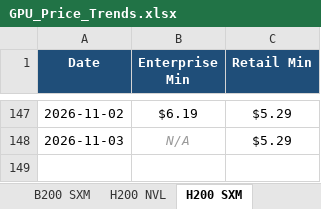
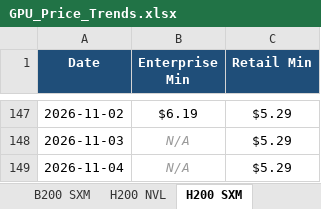
Before and after one commit to ethan2geng/Daily-GPU, an Excel workbook: output/GPU_Price_Trends.xlsx, sheet H200 SXM, drawn as a sheet; only a part is shown, gaps mark what is left out; values as stored, in another font and other column widths than the file's, no borders; charts and pictures not drawn; the diff names each change by its address in the sheet, - before the commit and + after, or states it on an @@ line.

```diff
--- a/output/GPU_Price_Trends.xlsx (sheet H200 SXM)
+++ b/output/GPU_Price_Trends.xlsx (sheet H200 SXM)
+row 149: 2026-11-04 | N/A | $5.29
```
Also changed, not shown: sheet H100 SXM5, sheet L40S, sheet H200 NVL, sheet H100 NVL, sheet B200 SXM, sheet B300 SXM6, 5 more sheets, charts or pictures, 3 other files.
